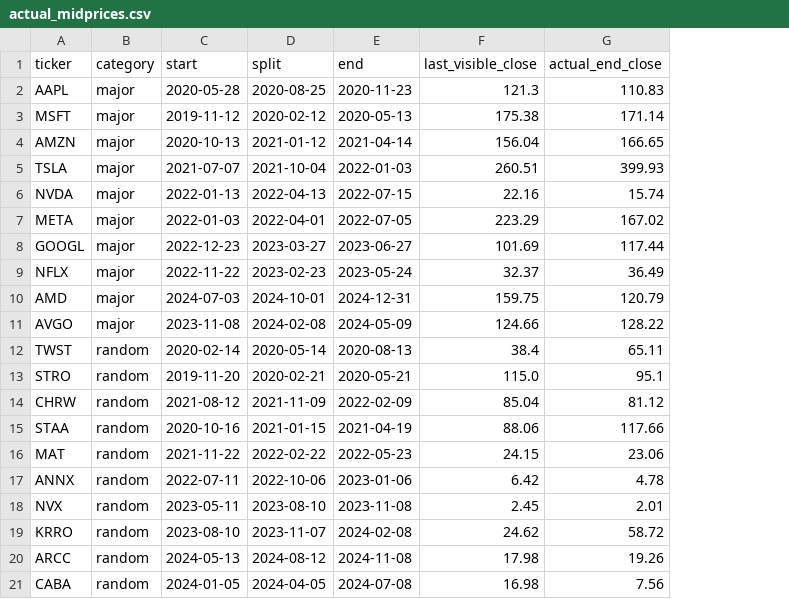
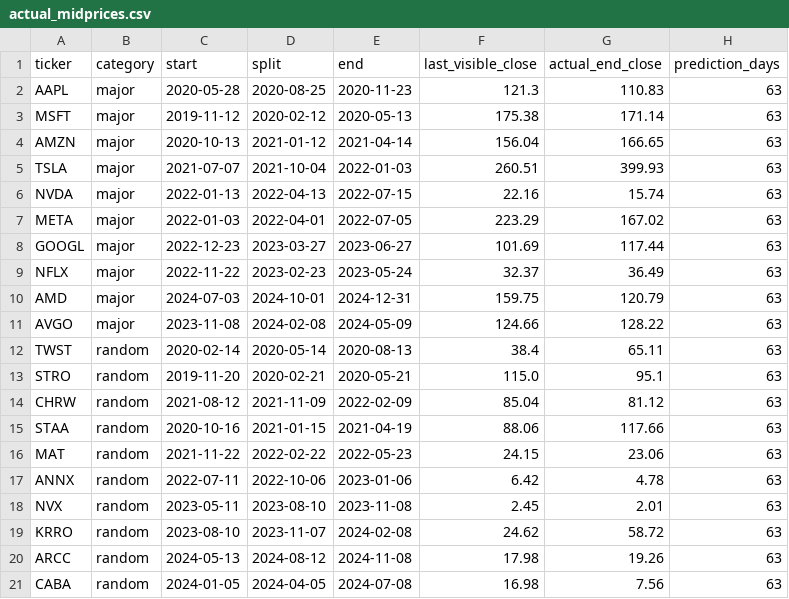
Before and after one commit to ldy1118-git/LLM_midprice_prediction, a CSV file: chart_prediction/data/label/actual_midprices.csv, drawn as a sheet; the diff names each change by its address in the sheet, - before the commit and + after, or states it on an @@ line.

```diff
--- a/chart_prediction/data/label/actual_midprices.csv
+++ b/chart_prediction/data/label/actual_midprices.csv
+column H (prediction_days), rows 2-21: all 63
```
Also changed, not shown: 24 other files.
